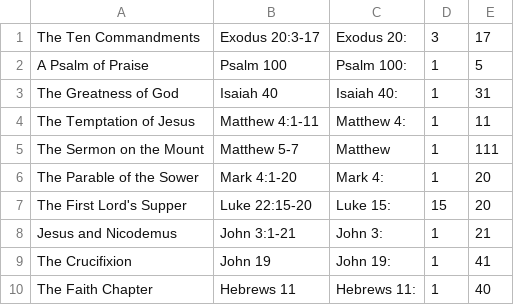
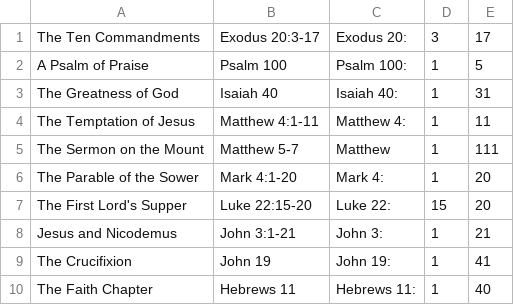
Before and after one commit to stanlyg/bibledrill, a CSV file: green/keys.csv, drawn as a sheet.

Commit message:
Fixes typo in green/keys

```diff
--- a/green/keys.csv
+++ b/green/keys.csv
@@ -6,3 +6,3 @@
 "The Parable of the Sower","Mark 4:1-20","Mark 4:",1,20
-"The First Lord's Supper","Luke 22:15-20","Luke 15:",15,20
+"The First Lord's Supper","Luke 22:15-20","Luke 22:",15,20
 "Jesus and Nicodemus","John 3:1-21","John 3:",1,21
```
